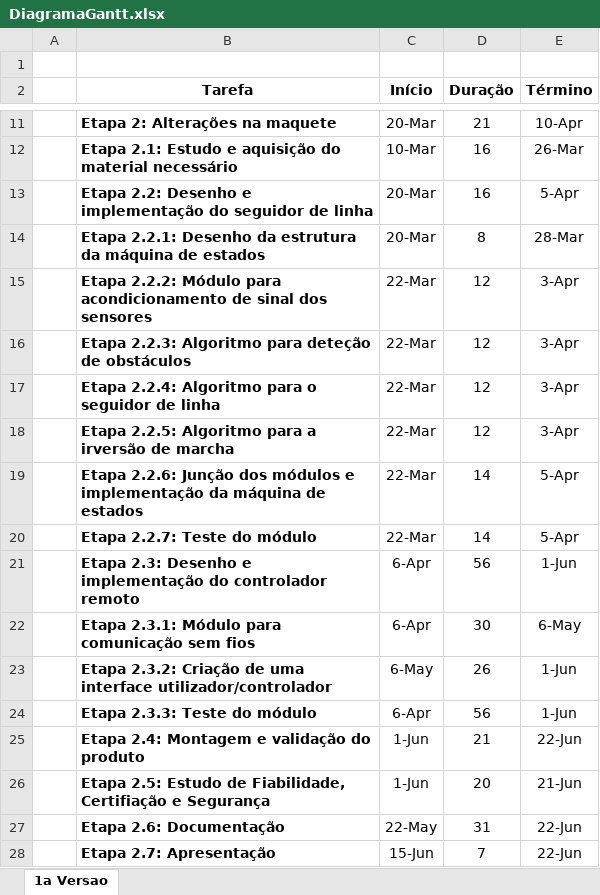
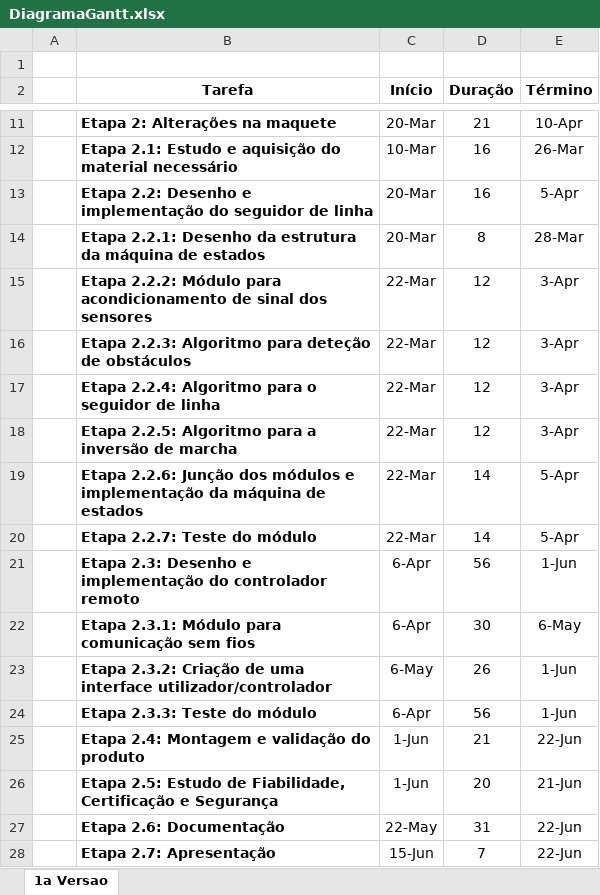
Before and after one commit to LPI-2020/DWR-19, an Excel workbook: 02Others/DiagramaGantt.xlsx, sheet 1a Versao, drawn as a sheet; only a part is shown, gaps mark what is left out; values as stored, in another font and other column widths than the file's, no borders; charts and pictures not drawn; the diff names each change by its address in the sheet, - before the commit and + after, or states it on an @@ line.

```diff
--- a/02Others/DiagramaGantt.xlsx (sheet 1a Versao)
+++ b/02Others/DiagramaGantt.xlsx (sheet 1a Versao)
-B18 (Tarefa): …para a irversão de marcha
+B18 (Tarefa): …para a inversão de marcha
-B26 (Tarefa): …de Fiabilidade, Certifiação e Segurança
+B26 (Tarefa): …de Fiabilidade, Certificação e Segurança
```
Also changed, not shown: charts or pictures, 02Others/LogBook.xlsx, 2 other files.
